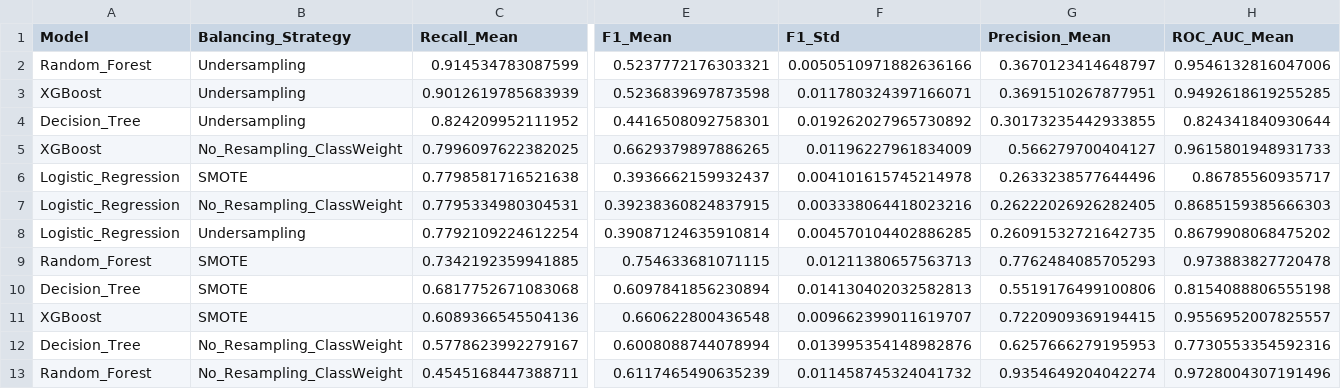
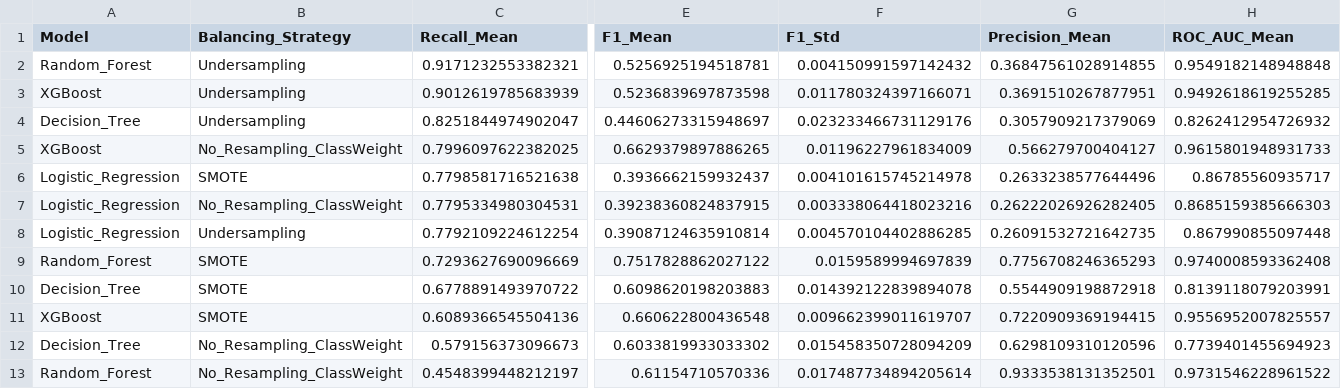
Before and after one commit to douae-rohand/PROJET_AURORAS, a CSV file: data/processed/modeling_results.csv, drawn as a sheet; only a part is shown, gaps mark what is left out; removed rows and columns are numbered as before the commit, all else as after; rows hold the shown columns only; the diff names each change by its address in the sheet, - before the commit and + after, or states it on an @@ line.

```diff
--- a/data/processed/modeling_results.csv
+++ b/data/processed/modeling_results.csv
-row 2: Random_Forest | Undersampling | 0.914534783087599 | 0.5237772176303321 | 0.0050510971882636166 | 0.3670123414648797 | 0.9546132816047006
+row 2: Random_Forest | Undersampling | 0.9171232553382321 | 0.5256925194518781 | 0.004150991597142432 | 0.36847561028914855 | 0.9549182148948848
-row 4: Decision_Tree | Undersampling | 0.824209952111952 | 0.4416508092758301 | 0.019262027965730892 | 0.30173235442933855 | 0.824341840930644
+row 4: Decision_Tree | Undersampling | 0.8251844974902047 | 0.44606273315948697 | 0.023233466731129176 | 0.3057909217379069 | 0.8262412954726932
-H8 (ROC_AUC_Mean): 0.8679908068475202
+H8 (ROC_AUC_Mean): 0.867990855097448
-row 9: Random_Forest | SMOTE | 0.7342192359941885 | 0.754633681071115 | 0.01211380657563713 | 0.7762484085705293 | 0.973883827720478
-row 10: Decision_Tree | SMOTE | 0.6817752671083068 | 0.6097841856230894 | 0.014130402032582813 | 0.5519176499100806 | 0.8154088806555198
+row 9: Random_Forest | SMOTE | 0.7293627690096669 | 0.7517828862027122 | 0.0159589994697839 | 0.7756708246365293 | 0.9740008593362408
+row 10: Decision_Tree | SMOTE | 0.6778891493970722 | 0.6098620198203883 | 0.014392122839894078 | 0.5544909198872918 | 0.8139118079203991
-row 12: Decision_Tree | No_Resampling_ClassWeight | 0.5778623992279167 | 0.6008088744078994 | 0.013995354148982876 | 0.6257666279195953 | 0.7730553354592316
-row 13: Random_Forest | No_Resampling_ClassWeight | 0.4545168447388711 | 0.6117465490635239 | 0.011458745324041732 | 0.9354649204042274 | 0.9728004307191496
+row 12: Decision_Tree | No_Resampling_ClassWeight | 0.579156373096673 | 0.6033819933033302 | 0.015458350728094209 | 0.6298109310120596 | 0.7739401455694923
+row 13: Random_Forest | No_Resampling_ClassWeight | 0.4548399448212197 | 0.61154710570336 | 0.017487734894205614 | 0.9333538131352501 | 0.9731546228961522
```
Also changed, not shown: 9 other files.
